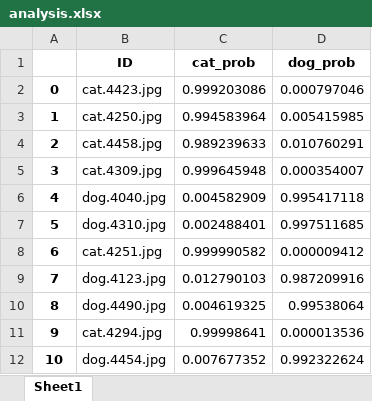
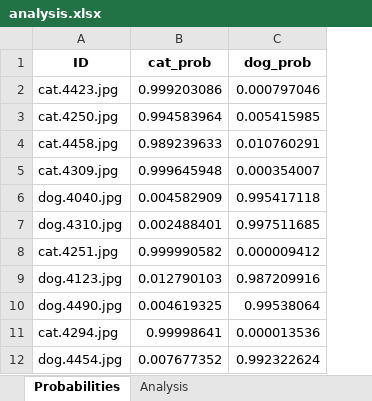
Before and after one commit to dimitlee/CatDog, an Excel workbook: analysis.xlsx, sheet Probabilities, drawn as a sheet; only a part is shown; values as stored, in another font and other column widths than the file's, no borders; the diff names each change by its address in the sheet, - before the commit and + after, or states it on an @@ line.

Commit message:
added analysis

```diff
--- a/analysis.xlsx (sheet Probabilities)
+++ b/analysis.xlsx (sheet Probabilities)
-sheet tab: Sheet1
+sheet tab: Probabilities
+sheet tab: Analysis
-column A, rows 2-12: 0 | 1 | 2 | 3 | 4 | 5 | 6 | 7 | 8 | 9 | 10
```
Also changed, not shown: charts or pictures, 1 other file.
